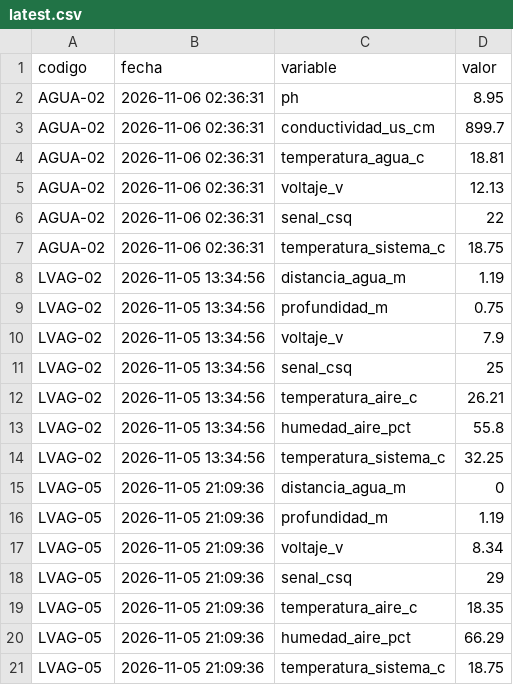
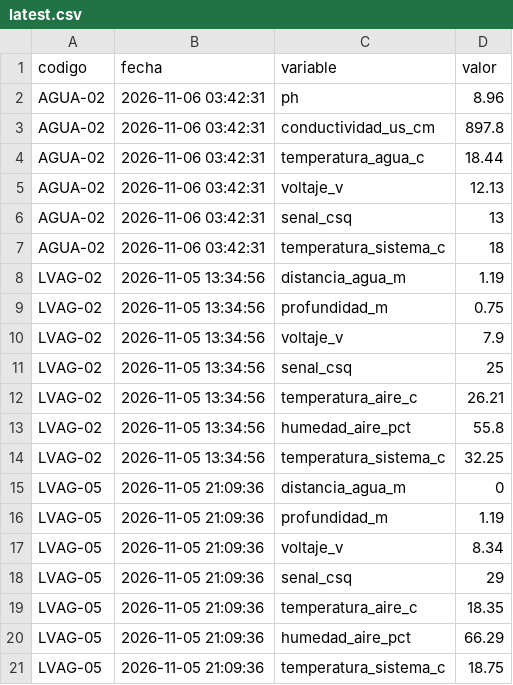
Before and after one commit to cmasudd/calidadAgua, a CSV file: data/latest.csv, drawn as a sheet.

```diff
--- a/data/latest.csv
+++ b/data/latest.csv
@@ -1,8 +1,8 @@
 codigo,fecha,variable,valor
-AGUA-02,2026-11-06 02:36:31,ph,8.95
-AGUA-02,2026-11-06 02:36:31,conductividad_us_cm,899.7
-AGUA-02,2026-11-06 02:36:31,temperatura_agua_c,18.81
-AGUA-02,2026-11-06 02:36:31,voltaje_v,12.13
-AGUA-02,2026-11-06 02:36:31,senal_csq,22
-AGUA-02,2026-11-06 02:36:31,temperatura_sistema_c,18.75
+AGUA-02,2026-11-06 03:42:31,ph,8.96
+AGUA-02,2026-11-06 03:42:31,conductividad_us_cm,897.8
+AGUA-02,2026-11-06 03:42:31,temperatura_agua_c,18.44
+AGUA-02,2026-11-06 03:42:31,voltaje_v,12.13
+AGUA-02,2026-11-06 03:42:31,senal_csq,13
+AGUA-02,2026-11-06 03:42:31,temperatura_sistema_c,18
 LVAG-02,2026-11-05 13:34:56,distancia_agua_m,1.19
```
Also changed, not shown: data/AGUA-02/2026-11-part-001.csv, 1 other file.
